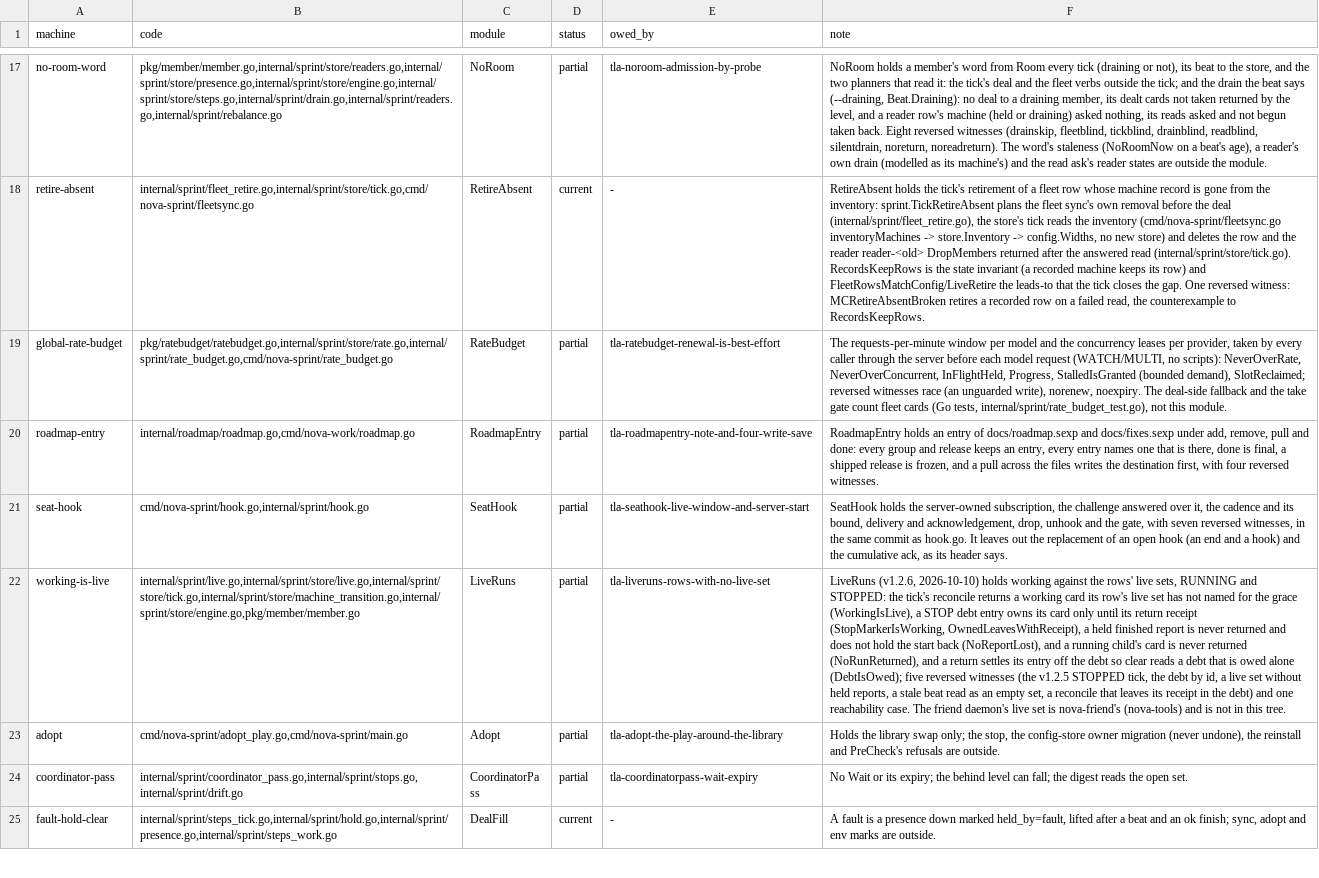
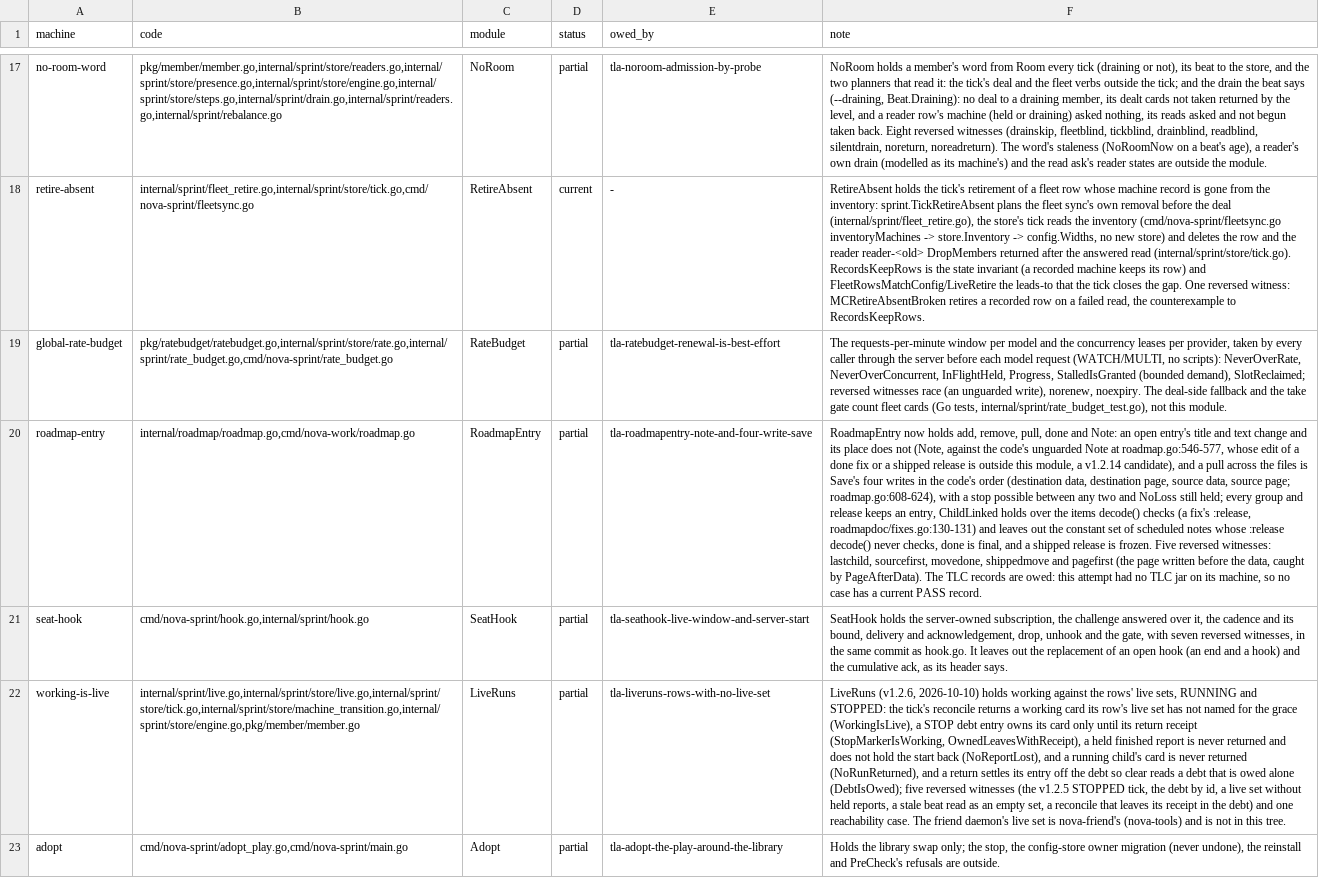
Before and after one commit to mas-bandwidth/nova-sprint, a TSV file: tla/COVERAGE.tsv, drawn as a sheet; only a part is shown, gaps mark what is left out; the shorter side is filled out with more unchanged rows; the diff names each change by its address in the sheet, - before the commit and + after, or states it on an @@ line.

Commit message:
tla/RoadmapEntry: model Note and Save's four writes (card tla-roadmapentry-note-and-four-write-save.w2~17.g5, attempt 2)
RoadmapEntry gains Note (an open entry's title and text change, its place
does not) and Save's four writes across the files in the code's order
(destination data, destination page, source data, source page,
internal/roadmap/roadmap.go:608-624), with a stop possible between any two
and NoLoss still held. ChildLinked is restated over the items decode()
checks (a fix's :release names a (release ...) record,
internal/roadmapdoc/fixes.go:130-131) and leaves out the constant set of
scheduled notes whose :release decode() never checks, which Schedule
records. The sourcefirst witness is carried through the four writes; the
new pagefirst witness writes a file's page before its data and is caught
by PageAfterData.

TLC records are owed: this machine has no tla2tools.jar, so no case has a
current PASS record and tla/COVERAGE.tsv stays partial.

```diff
--- a/tla/COVERAGE.tsv
+++ b/tla/COVERAGE.tsv
-F20 (note): RoadmapEntry holds an entry of docs/roadmap.sexp and docs/fixes.sexp under add, remove, pull and done: every group and release keeps an entry, every entry names one that is there, done is final, a shipped release is frozen, and a pull across the files writes the destination first, with four reversed witnesses.
+F20 (note): RoadmapEntry now holds add, remove, pull, done and Note: an open entry's title and text change and its place does not (Note, against the code's unguarded Note at roadmap.go:546-577, whose edit of a done fix or a shipped release is outside this module, a v1.2.14 candidate), and a pull across the files is Save's four writes in the code's order (destination data, destination page, source data, source page; roadmap.go:608-624), with a stop possible between any two and NoLoss still held; every group and release keeps an entry, ChildLinked holds over the items decode() checks (a fix's :release, roadmapdoc/fixes.go:130-131) and leaves out the constant set of scheduled notes whose :release decode() never checks, done is final, and a shipped release is frozen. Five reversed witnesses: lastchild, sourcefirst, movedone, shippedmove and pagefirst (the page written before the data, caught by PageAfterData). The TLC records are owed: this attempt had no TLC jar on its machine, so no case has a current PASS record.
```
Also changed, not shown: tla/CASES.tsv, 8 other files.
